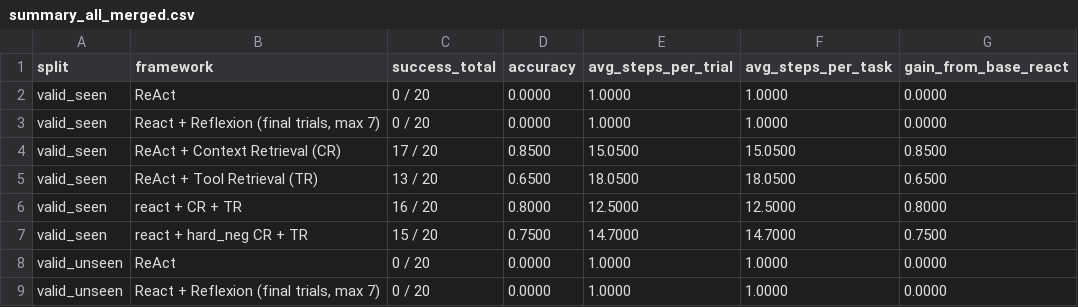
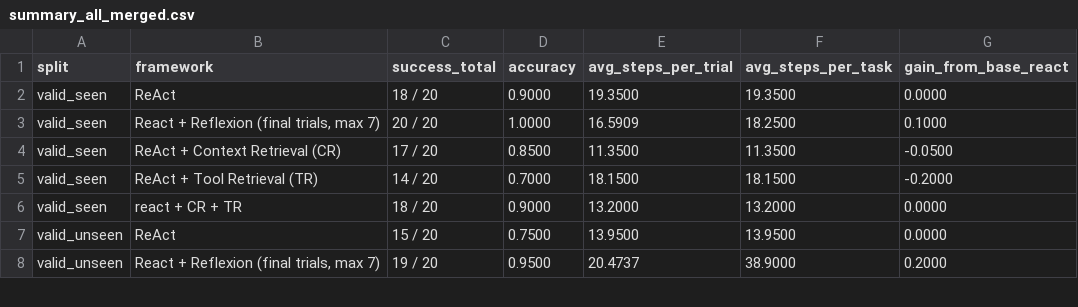
Before and after one commit to rishisim/ltm-research, a CSV file: alfworld_runs/memory_retrieval_v2/memory_agent_runs/summaries/summary_all_merged.csv, drawn as a sheet; only a part is shown; the diff covers the shown part only.

```diff
--- a/alfworld_runs/memory_retrieval_v2/memory_agent_runs/summaries/summary_all_merged.csv
+++ b/alfworld_runs/memory_retrieval_v2/memory_agent_runs/summaries/summary_all_merged.csv
@@ -1,9 +1,8 @@
 split,framework,success_total,accuracy,avg_steps_per_trial,avg_steps_per_task,gain_from_base_react
-valid_seen,ReAct,0 / 20,0.0000,1.0000,1.0000,0.0000
-valid_seen,"React + Reflexion (final trials, max 7)",0 / 20,0.0000,1.0000,1.0000,0.0000
-valid_seen,ReAct + Context Retrieval (CR),17 / 20,0.8500,15.0500,15.0500,0.8500
-valid_seen,ReAct + Tool Retrieval (TR),13 / 20,0.6500,18.0500,18.0500,0.6500
-valid_seen,react + CR + TR,16 / 20,0.8000,12.5000,12.5000,0.8000
-valid_seen,react + hard_neg CR + TR,15 / 20,0.7500,14.7000,14.7000,0.7500
-valid_unseen,ReAct,0 / 20,0.0000,1.0000,1.0000,0.0000
-valid_unseen,"React + Reflexion (final trials, max 7)",0 / 20,0.0000,1.0000,1.0000,0.0000
+valid_seen,ReAct,18 / 20,0.9000,19.3500,19.3500,0.0000
+valid_seen,"React + Reflexion (final trials, max 7)",20 / 20,1.0000,16.5909,18.2500,0.1000
+valid_seen,ReAct + Context Retrieval (CR),17 / 20,0.8500,11.3500,11.3500,-0.0500
+valid_seen,ReAct + Tool Retrieval (TR),14 / 20,0.7000,18.1500,18.1500,-0.2000
+valid_seen,react + CR + TR,18 / 20,0.9000,13.2000,13.2000,0.0000
+valid_unseen,ReAct,15 / 20,0.7500,13.9500,13.9500,0.0000
+valid_unseen,"React + Reflexion (final trials, max 7)",19 / 20,0.9500,20.4737,38.9000,0.2000
```
Also changed, not shown: 1 added row, 2 removed rows and 9 edited cells elsewhere in this file, alfworld_runs/memory_retrieval_v2/memory_agent_runs/summaries/summary_valid_seen_merged.csv, alfworld_runs/memory_retrieval_v2/memory_agent_runs/summaries/summary_valid_unseen_merged.csv, 15 other files.
